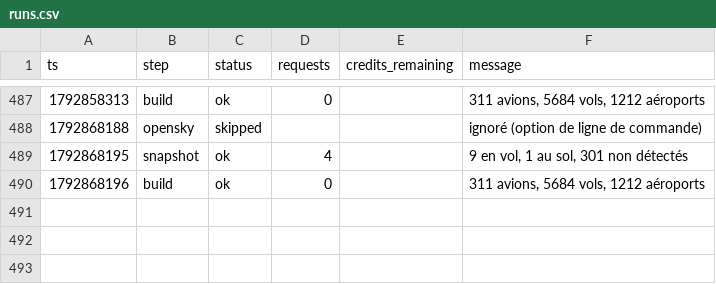
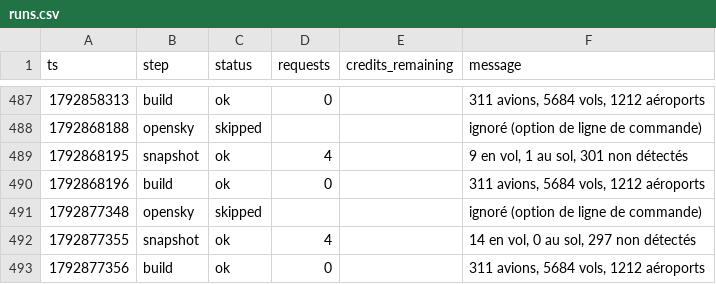
Before and after one commit to phelelep/Jet_Scrapper, a CSV file: data/runs.csv, drawn as a sheet; only a part is shown, gaps mark what is left out.

```diff
--- a/data/runs.csv
+++ b/data/runs.csv
@@ -490 +490,4 @@ ts,step,status,requests,credits_remaining,message
 1792868196,build,ok,0,,"311 avions, 5684 vols, 1212 aéroports"
+1792877348,opensky,skipped,,,ignoré (option de ligne de commande)
+1792877355,snapshot,ok,4,,"14 en vol, 0 au sol, 297 non détectés"
+1792877356,build,ok,0,,"311 avions, 5684 vols, 1212 aéroports"
```
Also changed, not shown: 1 other file.
